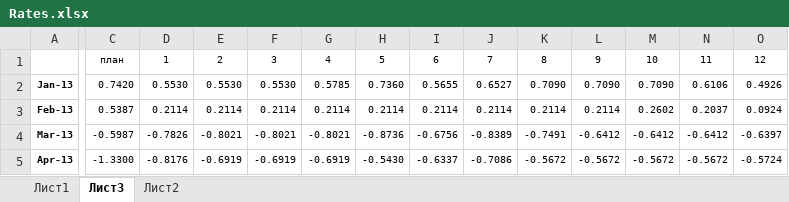
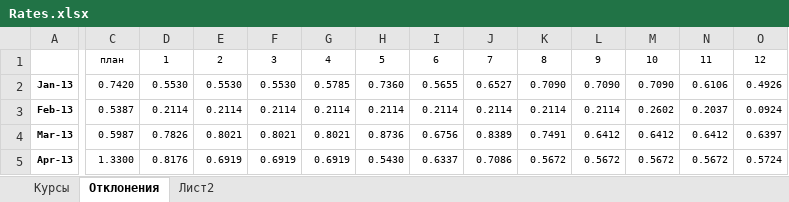
Before and after one commit to amchercashin/RUBvsOIL, an Excel workbook: Rates.xlsx, sheet Отклонения, drawn as a sheet; only a part is shown, gaps mark what is left out; values as stored, in another font and other column widths than the file's, no borders; the diff covers the shown part only; the diff names each change by its address in the sheet, - before the commit and + after, or states it on an @@ line.

```diff
--- a/Rates.xlsx (sheet Отклонения)
+++ b/Rates.xlsx (sheet Отклонения)
-sheet tab: Лист1
+sheet tab: Курсы
-sheet tab: Лист3
+sheet tab: Отклонения
-C4: -0.5987
+C4: 0.5987
-D4: -0.7826
+D4: 0.7826
-E4: -0.8021
+E4: 0.8021
-F4: -0.8021
+F4: 0.8021
-G4: -0.8021
+G4: 0.8021
-H4: -0.8736
+H4: 0.8736
-I4: -0.6756
+I4: 0.6756
-J4: -0.8389
+J4: 0.8389
-K4: -0.7491
+K4: 0.7491
-L4: -0.6412
+L4: 0.6412
-M4: -0.6412
+M4: 0.6412
-N4: -0.6412
+N4: 0.6412
-O4: -0.6397
+O4: 0.6397
-C5: -1.3300
+C5: 1.3300
-D5: -0.8176
+D5: 0.8176
-E5: -0.6919
+E5: 0.6919
-F5: -0.6919
+F5: 0.6919
-G5: -0.6919
+G5: 0.6919
-H5: -0.5430
+H5: 0.5430
-I5: -0.6337
+I5: 0.6337
-J5: -0.7086
+J5: 0.7086
-K5: -0.5672
+K5: 0.5672
-L5: -0.5672
+L5: 0.5672
-M5: -0.5672
+M5: 0.5672
-N5: -0.5672
+N5: 0.5672
-O5: -0.5724
+O5: 0.5724
```
Also changed, not shown: 1 added row, 1 removed row and 326 edited cells elsewhere in this sheet, formulas that keep their value, 7 other files.
